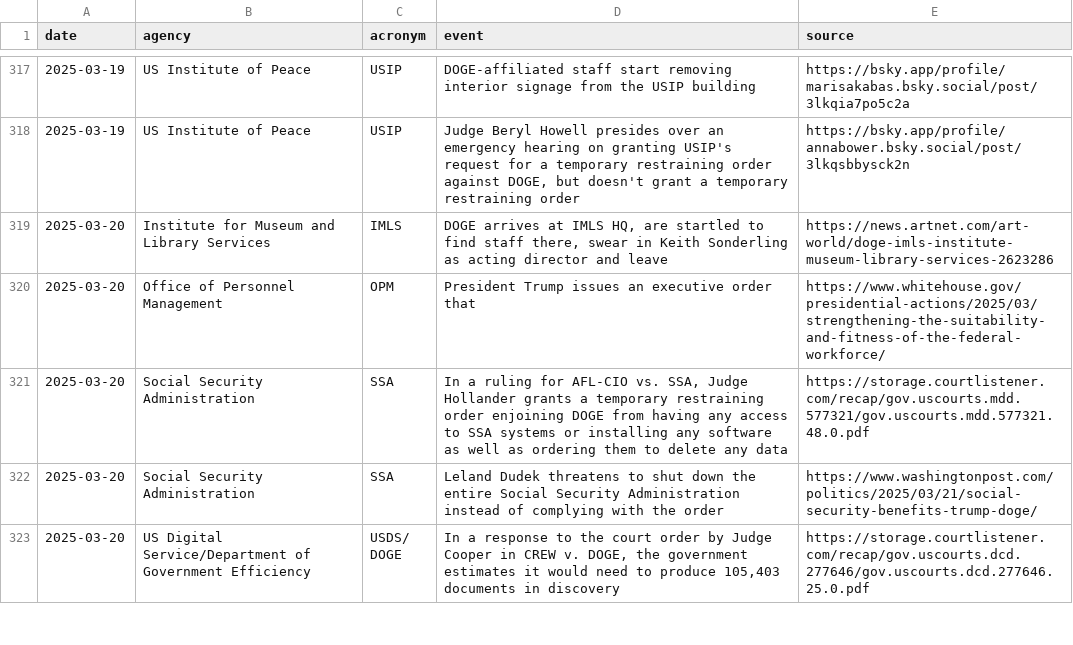
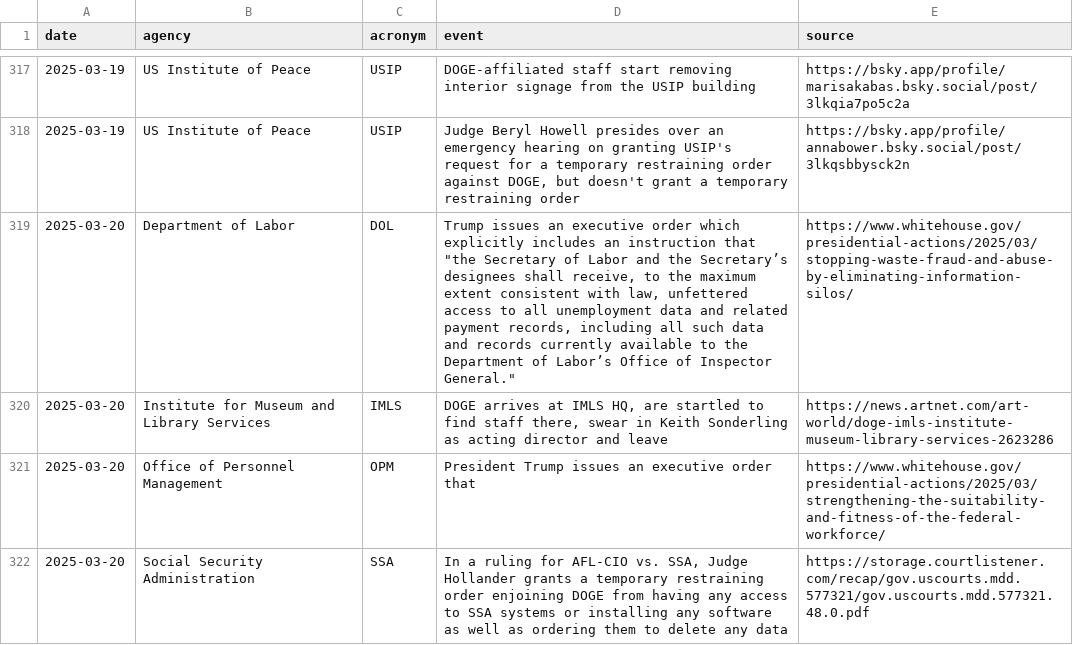
Before and after one commit to harrisj/trump_data, a CSV file: it_modernization/events.csv, drawn as a sheet; only a part is shown, gaps mark what is left out; the shorter side is filled out with more unchanged rows; the diff names each change by its address in the sheet, - before the commit and + after, or states it on an @@ line.

Commit message:
Added one event for DOL

```diff
--- a/it_modernization/events.csv
+++ b/it_modernization/events.csv
+row 319: 2025-03-20 | Department of Labor | DOL | Trump issues an executive order which explicitly includes an instruction that "the Secretary of Labor and the Secretary’s designees shall receive, to the maximum extent consistent with law, unfettered access to all unemployment data and related payment records, including all such data and records currently available to the Department of Labor’s Office of Inspector General." | https://www.whitehouse.gov/presidential-actions/2025/03/stopping-waste-fraud-and-abuse-by-eliminating-information-silos/
```
Also changed, not shown: 1 other file.
